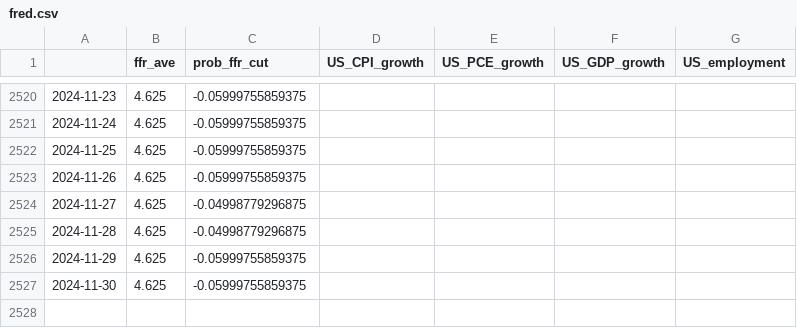
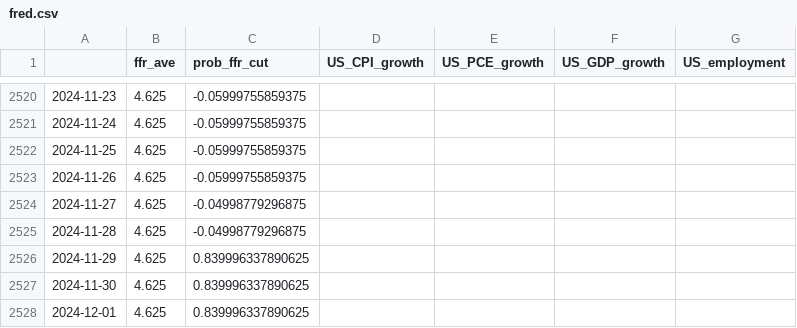
Before and after one commit to eightsmile/Blog_Post, a CSV file: Datasets/fred.csv, drawn as a sheet; only a part is shown, gaps mark what is left out.

```diff
--- a/Datasets/fred.csv
+++ b/Datasets/fred.csv
@@ -2525,3 +2525,4 @@
 2024-11-28,4.625,-0.04998779296875,,,,
-2024-11-29,4.625,-0.05999755859375,,,,
-2024-11-30,4.625,-0.05999755859375,,,,
+2024-11-29,4.625,0.839996337890625,,,,
+2024-11-30,4.625,0.839996337890625,,,,
+2024-12-01,4.625,0.839996337890625,,,,
```
Also changed, not shown: Datasets/yf.csv, 4 other files.
